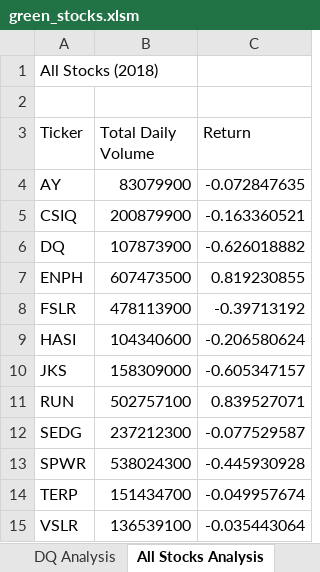
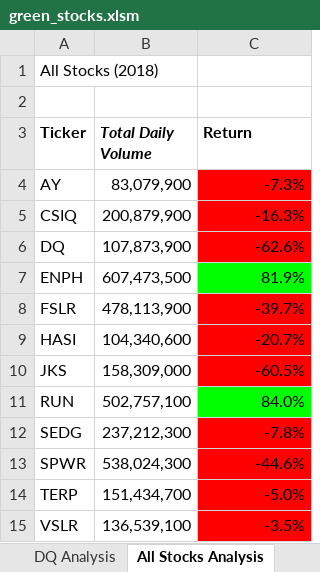
Before and after one commit to SNwokolo/stocks-analysis, an Excel workbook: green_stocks.xlsm, sheet All Stocks Analysis, drawn as a sheet; values as stored, in another font and other column widths than the file's, no borders; the diff names each change by its address in the sheet, - before the commit and + after, or states it on an @@ line.

Commit message:
Add files via upload

```diff
--- a/green_stocks.xlsm (sheet All Stocks Analysis)
+++ b/green_stocks.xlsm (sheet All Stocks Analysis)
-A3:C3 bold: off
+A3:C3 bold: on
-B3 italic: off
+B3 italic: on
-B4 (Total Daily Volume): 83079900
+B4 (Total Daily Volume): 83,079,900
-C4 (Return): -0.072847635
+C4 (Return): -7.3%
-C4:C6 fill: none
+C4:C6 fill: #FF0000
-B5 (Total Daily Volume): 200879900
+B5 (Total Daily Volume): 200,879,900
-C5 (Return): -0.163360521
+C5 (Return): -16.3%
-B6 (Total Daily Volume): 107873900
+B6 (Total Daily Volume): 107,873,900
-C6 (Return): -0.626018882
+C6 (Return): -62.6%
-B7 (Total Daily Volume): 607473500
+B7 (Total Daily Volume): 607,473,500
-C7 (Return): 0.819230855
+C7 (Return): 81.9%
-C7 fill: none
+C7 fill: #00FF00
-B8 (Total Daily Volume): 478113900
+B8 (Total Daily Volume): 478,113,900
-C8 (Return): -0.39713192
+C8 (Return): -39.7%
-C8:C10 fill: none
+C8:C10 fill: #FF0000
-B9 (Total Daily Volume): 104340600
+B9 (Total Daily Volume): 104,340,600
-C9 (Return): -0.206580624
+C9 (Return): -20.7%
-B10 (Total Daily Volume): 158309000
+B10 (Total Daily Volume): 158,309,000
-C10 (Return): -0.605347157
+C10 (Return): -60.5%
-B11 (Total Daily Volume): 502757100
+B11 (Total Daily Volume): 502,757,100
-C11 (Return): 0.839527071
+C11 (Return): 84.0%
-C11 fill: none
+C11 fill: #00FF00
-B12 (Total Daily Volume): 237212300
+B12 (Total Daily Volume): 237,212,300
-C12 (Return): -0.077529587
+C12 (Return): -7.8%
-C12:C15 fill: none
+C12:C15 fill: #FF0000
-B13 (Total Daily Volume): 538024300
+B13 (Total Daily Volume): 538,024,300
-C13 (Return): -0.445930928
+C13 (Return): -44.6%
-B14 (Total Daily Volume): 151434700
+B14 (Total Daily Volume): 151,434,700
-C14 (Return): -0.049957674
+C14 (Return): -5.0%
-B15 (Total Daily Volume): 136539100
+B15 (Total Daily Volume): 136,539,100
-C15 (Return): -0.035443064
+C15 (Return): -3.5%
```
